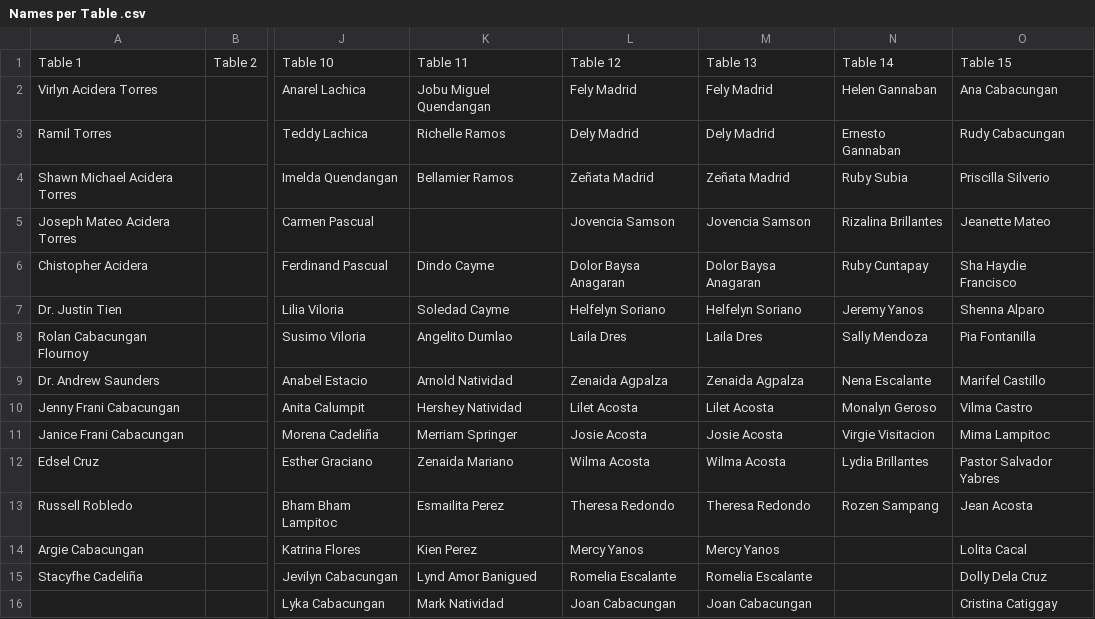
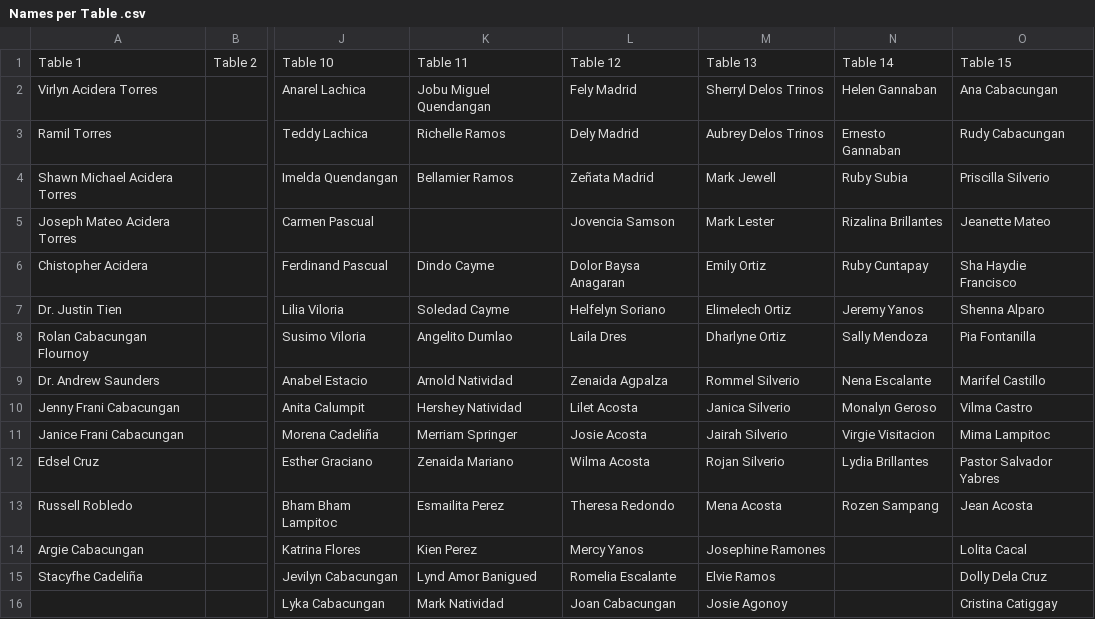
Before and after one commit to rovicdenielmejia/Angelica, a CSV file: Names per Table .csv, drawn as a sheet; only a part is shown, gaps mark what is left out; the diff names each change by its address in the sheet, - before the commit and + after, or states it on an @@ line.

```diff
--- a/Names per Table .csv
+++ b/Names per Table .csv
-M2: Fely Madrid
+M2: Sherryl Delos Trinos
-M3: Dely Madrid
+M3: Aubrey Delos Trinos
-M4: Zeñata Madrid
+M4: Mark Jewell
-M5: Jovencia Samson
+M5: Mark Lester
-M6: Dolor Baysa Anagaran
+M6: Emily Ortiz
-M7: Helfelyn Soriano
+M7: Elimelech Ortiz
-M8: Laila Dres
+M8: Dharlyne Ortiz
-M9: Zenaida Agpalza
+M9: Rommel Silverio
-M10: Lilet Acosta
+M10: Janica Silverio
-M11: Josie Acosta
+M11: Jairah Silverio
-M12: Wilma Acosta
+M12: Rojan Silverio
-M13: Theresa Redondo
+M13: Mena Acosta
-M14: Mercy Yanos
+M14: Josephine Ramones
-M15: Romelia Escalante
+M15: Elvie Ramos
-M16: Joan Cabacungan
+M16: Josie Agonoy
```
Also changed, not shown: 1 other file.
